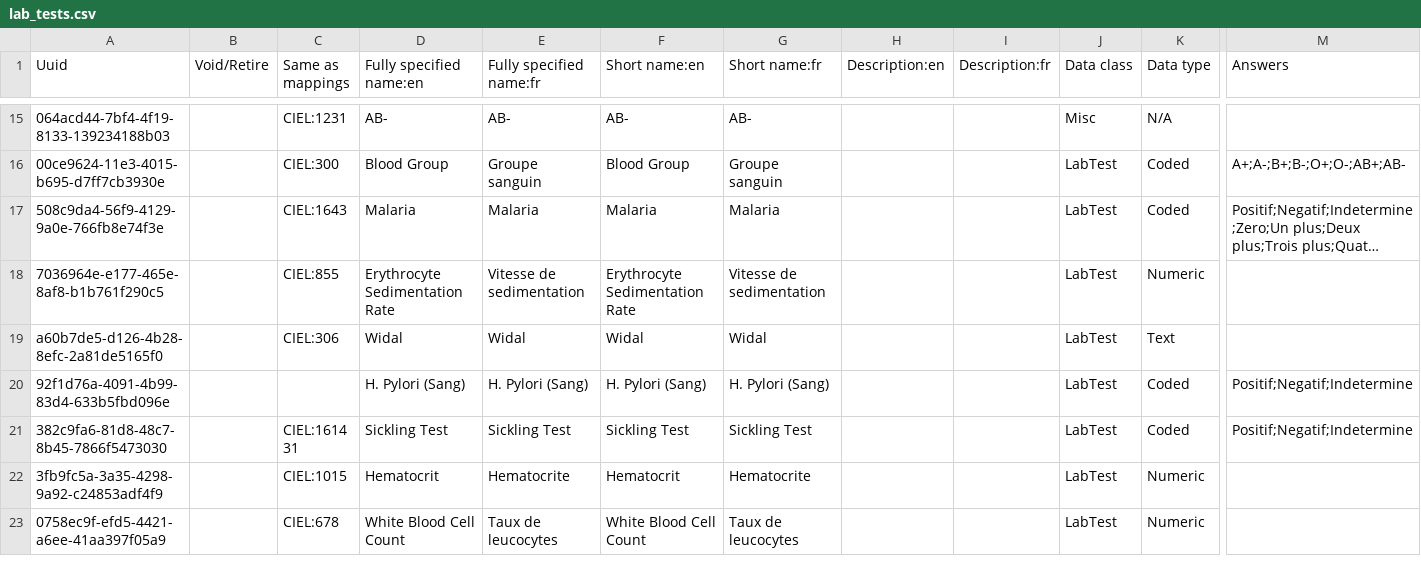
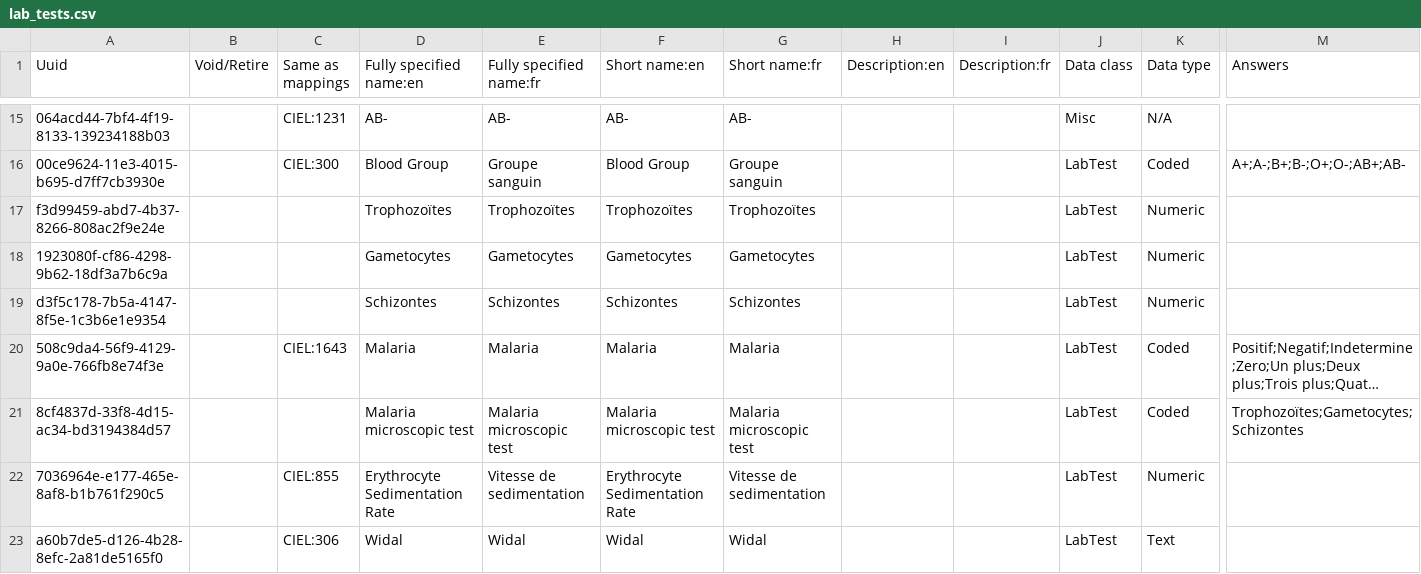
Before and after one commit to mekomsolutions/bahmni-distro-haiti, a CSV file: configs/openmrs/initializer/concepts/lab_tests.csv, drawn as a sheet; only a part is shown, gaps mark what is left out; the shorter side is filled out with more unchanged rows; long unchanged cells end in …; rows hold the shown columns only; the diff names each change by its address in the sheet, - before the commit and + after, or states it on an @@ line.

Commit message:
C2C-398: Add Malaria microscopic test

```diff
--- a/configs/openmrs/initializer/concepts/lab_tests.csv
+++ b/configs/openmrs/initializer/concepts/lab_tests.csv
+row 17: f3d99459-abd7-4b37-8266-808ac2f9e24e |  |  | Trophozoïtes | Trophozoïtes | Trophozoïtes | Trophozoïtes |  |  | LabTest | Numeric
+row 18: 1923080f-cf86-4298-9b62-18df3a7b6c9a |  |  | Gametocytes | Gametocytes | Gametocytes | Gametocytes |  |  | LabTest | Numeric
+row 19: d3f5c178-7b5a-4147-8f5e-1c3b6e1e9354 |  |  | Schizontes | Schizontes | Schizontes | Schizontes |  |  | LabTest | Numeric
+row 21: 8cf4837d-33f8-4d15-ac34-bd3194384d57 |  |  | Malaria microscopic test | Malaria microscopic test | Malaria microscopic test | Malaria microscopic test |  |  | LabTest | Coded | Trophozoïtes;Gametocytes;Schizontes
```
Also changed, not shown: configs/odoo/initializer/product_variant/lab_tests.csv.
